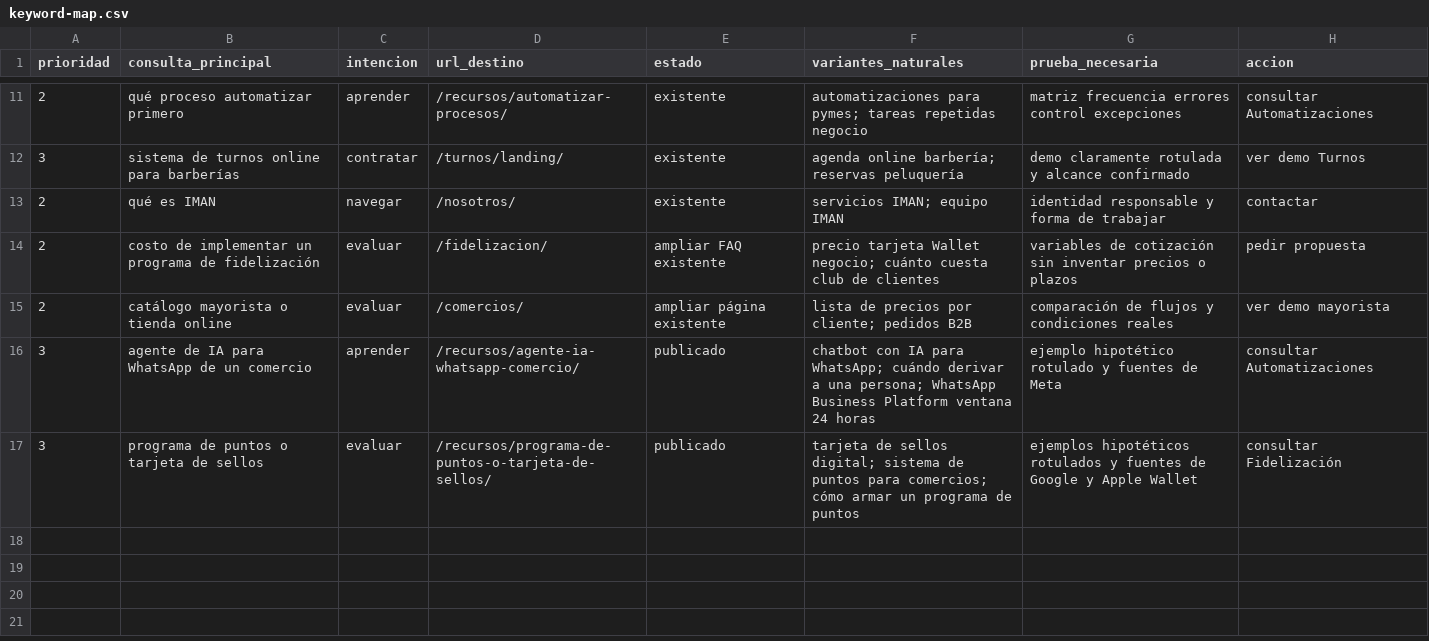
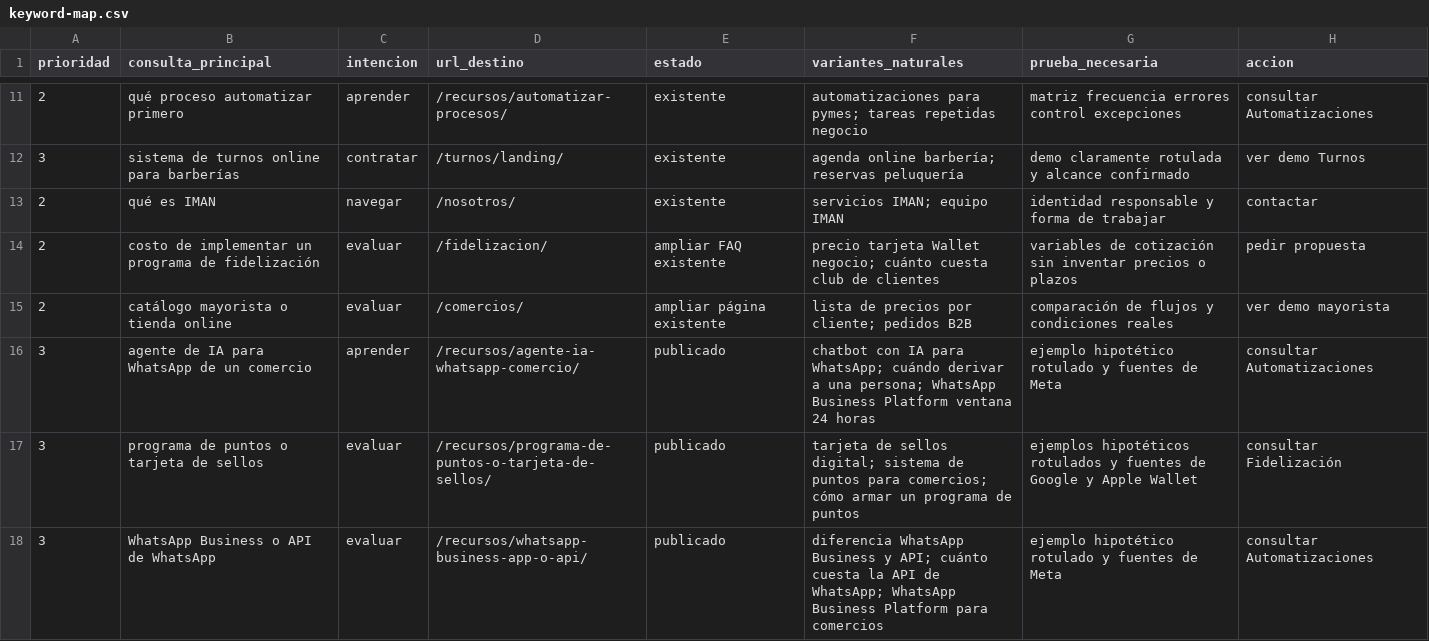
Before and after one commit to santiago-sonzini/iman-landings, a CSV file: club/iman-unificado/docs/seo/keyword-map.csv, drawn as a sheet; only a part is shown, gaps mark what is left out.

```diff
--- a/club/iman-unificado/docs/seo/keyword-map.csv
+++ b/club/iman-unificado/docs/seo/keyword-map.csv
@@ -17 +17,2 @@ prioridad,consulta_principal,intencion,url_destino,estado,variantes_naturales,pr
 3,programa de puntos o tarjeta de sellos,evaluar,/recursos/programa-de-puntos-o-tarjeta-de-sellos/,publicado,"tarjeta de sellos digital; sistema de puntos para comercios; cómo armar un programa de puntos",ejemplos hipotéticos rotulados y fuentes de Google y Apple Wallet,consultar Fidelización
+3,WhatsApp Business o API de WhatsApp,evaluar,/recursos/whatsapp-business-app-o-api/,publicado,"diferencia WhatsApp Business y API; cuánto cuesta la API de WhatsApp; WhatsApp Business Platform para comercios",ejemplo hipotético rotulado y fuentes de Meta,consultar Automatizaciones
```
Also changed, not shown: 23 other files.
